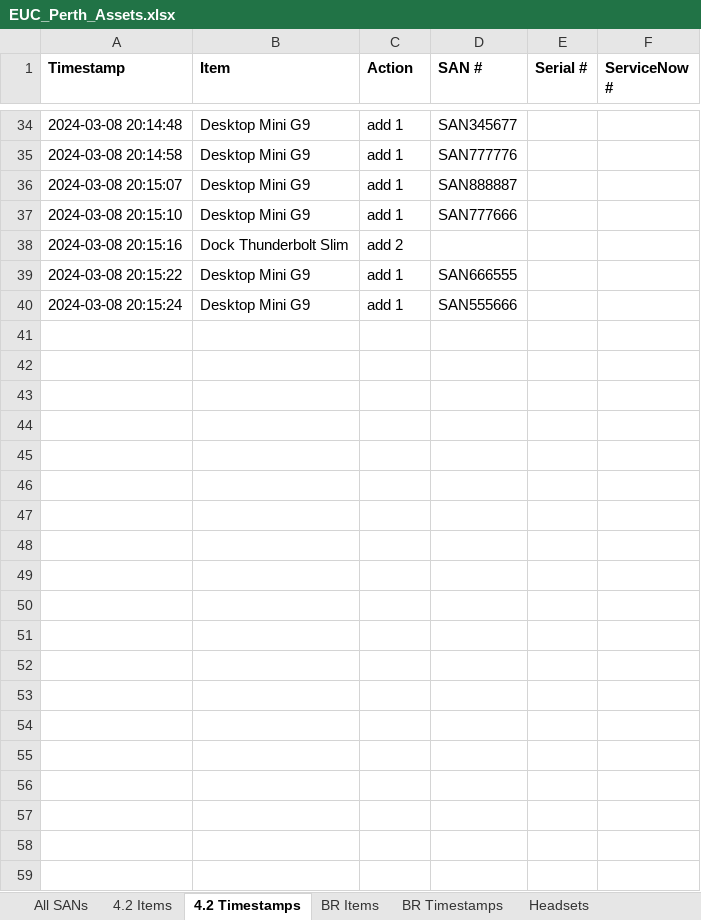
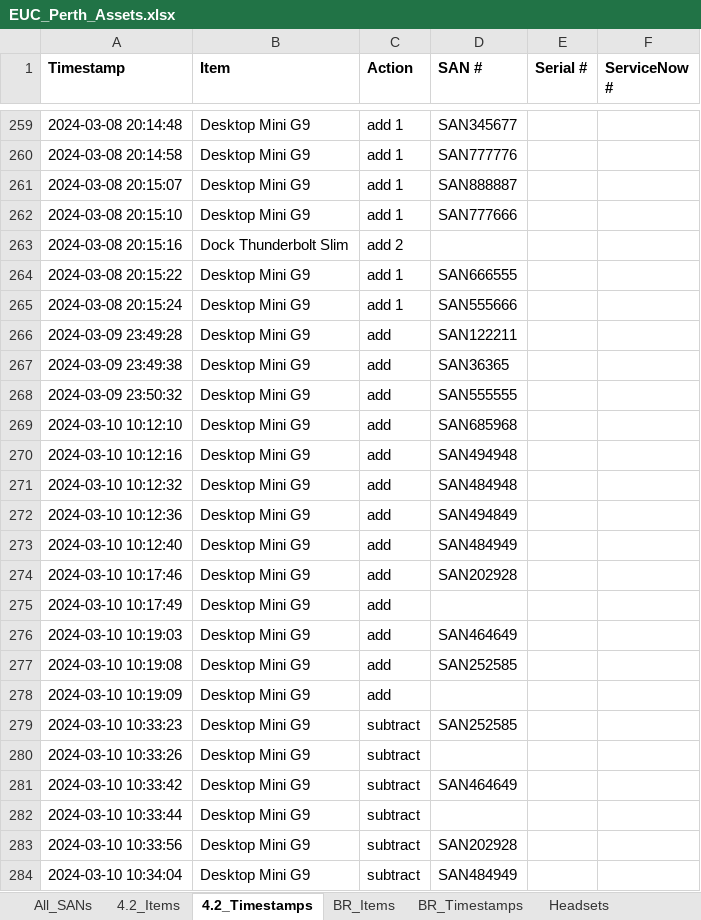
Before and after one commit to m4cd4r4/Assets_App, an Excel workbook: EUC_Perth_Assets.xlsx, sheet 4.2_Timestamps, drawn as a sheet; only a part is shown, gaps mark what is left out; values as stored, in another font and other column widths than the file's, no borders; the diff covers the shown part only; the diff names each change by its address in the sheet, - before the commit and + after, or states it on an @@ line.

```diff
--- a/EUC_Perth_Assets.xlsx (sheet 4.2_Timestamps)
+++ b/EUC_Perth_Assets.xlsx (sheet 4.2_Timestamps)
-sheet tab: All SANs
+sheet tab: All_SANs
-sheet tab: 4.2 Items
+sheet tab: 4.2_Items
-sheet tab: 4.2 Timestamps
+sheet tab: 4.2_Timestamps
-sheet tab: BR Items
+sheet tab: BR_Items
-sheet tab: BR Timestamps
+sheet tab: BR_Timestamps
+row 266: 2024-03-09 23:49:28 | Desktop Mini G9 | add | SAN122211
+row 267: 2024-03-09 23:49:38 | Desktop Mini G9 | add | SAN36365
+row 268: 2024-03-09 23:50:32 | Desktop Mini G9 | add | SAN555555
+row 269: 2024-03-10 10:12:10 | Desktop Mini G9 | add | SAN685968
+row 270: 2024-03-10 10:12:16 | Desktop Mini G9 | add | SAN494948
+row 271: 2024-03-10 10:12:32 | Desktop Mini G9 | add | SAN484948
+row 272: 2024-03-10 10:12:36 | Desktop Mini G9 | add | SAN494849
+row 273: 2024-03-10 10:12:40 | Desktop Mini G9 | add | SAN484949
+row 274: 2024-03-10 10:17:46 | Desktop Mini G9 | add | SAN202928
+row 275: 2024-03-10 10:17:49 | Desktop Mini G9 | add
+row 276: 2024-03-10 10:19:03 | Desktop Mini G9 | add | SAN464649
+row 277: 2024-03-10 10:19:08 | Desktop Mini G9 | add | SAN252585
+row 278: 2024-03-10 10:19:09 | Desktop Mini G9 | add
+row 279: 2024-03-10 10:33:23 | Desktop Mini G9 | subtract | SAN252585
+row 280: 2024-03-10 10:33:26 | Desktop Mini G9 | subtract
+row 281: 2024-03-10 10:33:42 | Desktop Mini G9 | subtract | SAN464649
+row 282: 2024-03-10 10:33:44 | Desktop Mini G9 | subtract
+row 283: 2024-03-10 10:33:56 | Desktop Mini G9 | subtract | SAN202928
+row 284: 2024-03-10 10:34:04 | Desktop Mini G9 | subtract | SAN484949
```
Also changed, not shown: 238 added rows elsewhere in this sheet, sheet All_SANs, sheet 4.2_Items, sheet BR_Timestamps, 9 other files.
